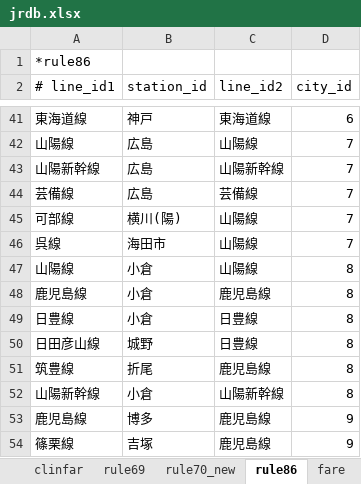
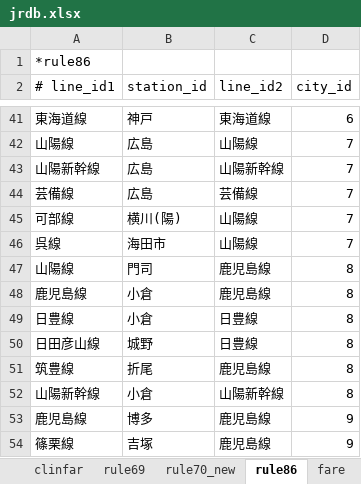
Before and after one commit to farert/farert, an Excel workbook: db/jrdb.xlsx, sheet rule86, drawn as a sheet; only a part is shown, gaps mark what is left out; values as stored, in another font and other column widths than the file's, no borders; the diff names each change by its address in the sheet, - before the commit and + after, or states it on an @@ line.

```diff
--- a/db/jrdb.xlsx (sheet rule86)
+++ b/db/jrdb.xlsx (sheet rule86)
-B47 (station_id): 小倉
+B47 (station_id): 門司
-C47 (line_id2): 山陽線
+C47 (line_id2): 鹿児島線
```
Also changed, not shown: 9 other files.
